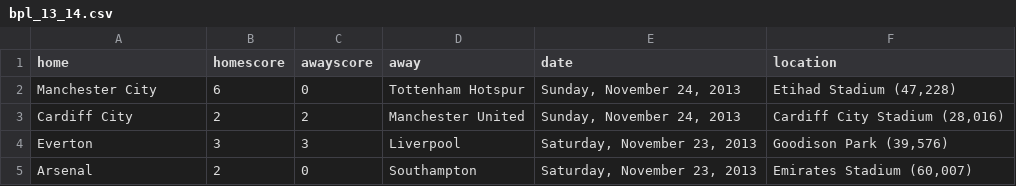
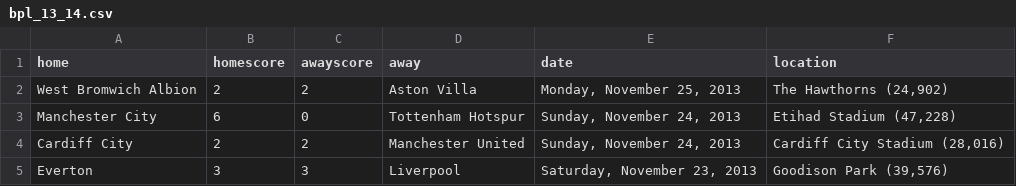
Before and after one commit to llimllib/soccerdata, a CSV file: data/bpl_13_14.csv, drawn as a sheet; only a part is shown; the shorter side is filled out with more unchanged rows.

Commit message:
periodic data update Tue Nov 26 00:02:24 UTC 2013

```diff
--- a/data/bpl_13_14.csv
+++ b/data/bpl_13_14.csv
@@ -1,2 +1,3 @@
 home,homescore,awayscore,away,date,location
+West Bromwich Albion,2,2,Aston Villa,"Monday, November 25, 2013","The Hawthorns (24,902)"
 Manchester City,6,0,Tottenham Hotspur,"Sunday, November 24, 2013","Etihad Stadium (47,228)"
```
Also changed, not shown: data/bundesliga_13_14.csv, data/eredivisie_13_14.csv, 3 other files.
